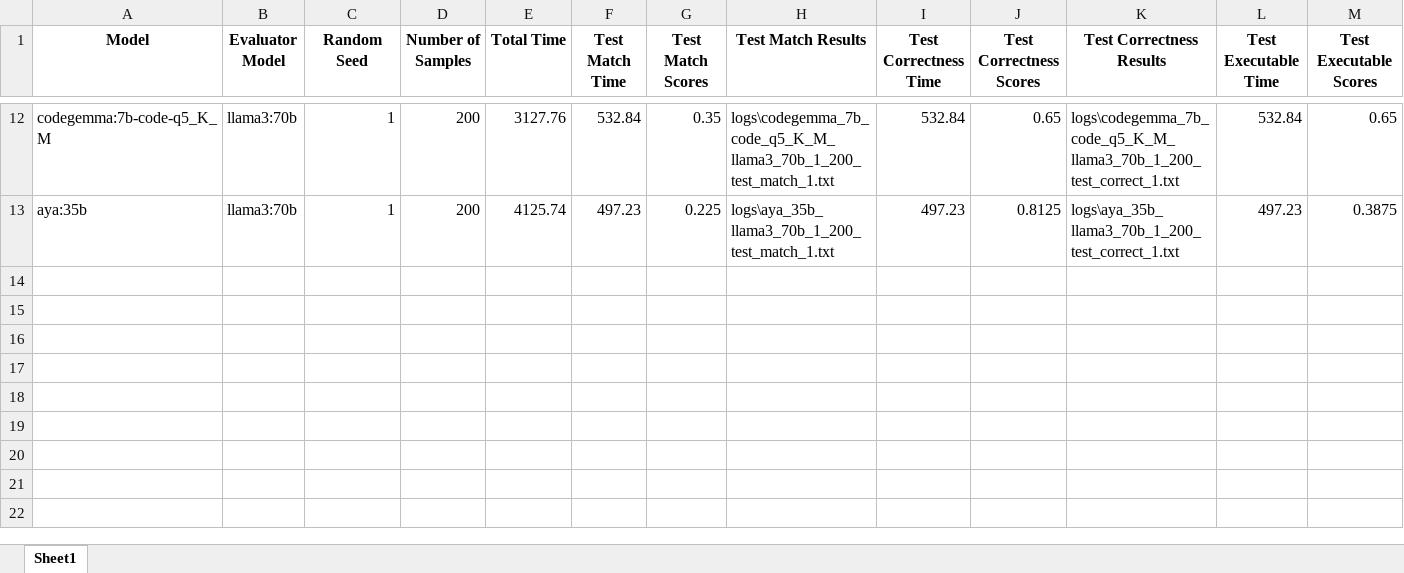
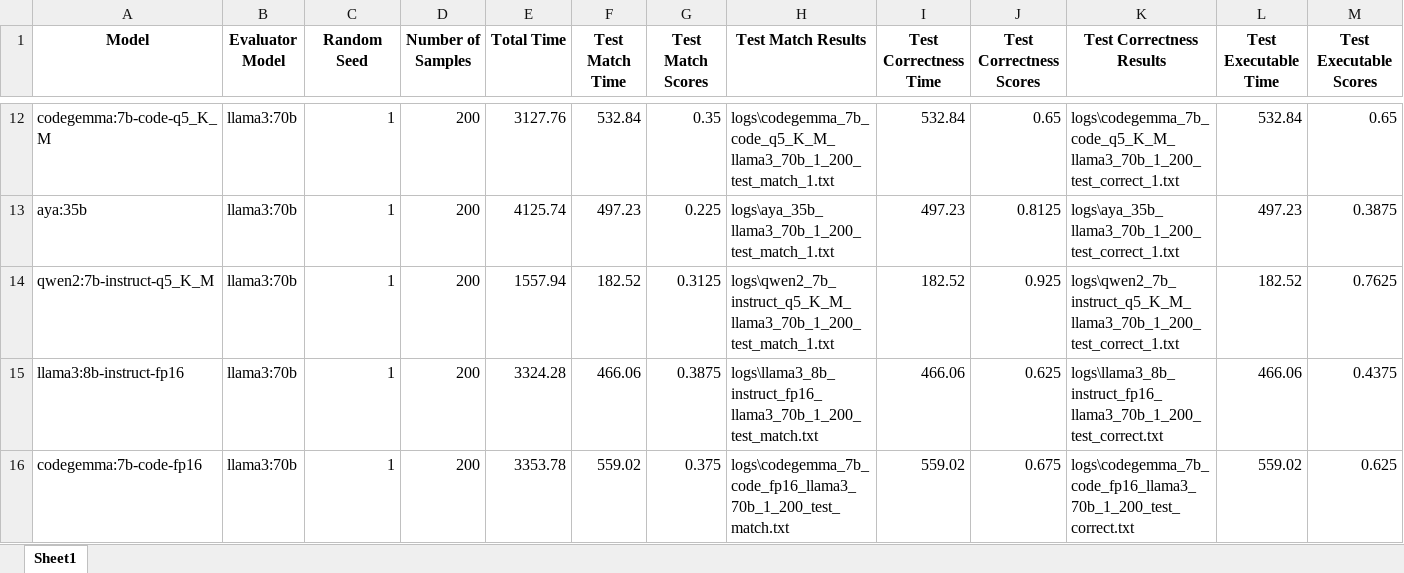
Before and after one commit to felixdsml/llm, an Excel workbook: logging/datasciencystuff/log_evaluations.xlsx, sheet Sheet1, drawn as a sheet; only a part is shown, gaps mark what is left out; values as stored, in another font and other column widths than the file's, no borders; rows hold the shown columns only; the diff names each change by its address in the sheet, - before the commit and + after, or states it on an @@ line.

```diff
--- a/logging/datasciencystuff/log_evaluations.xlsx (sheet Sheet1)
+++ b/logging/datasciencystuff/log_evaluations.xlsx (sheet Sheet1)
+row 14: qwen2:7b-instruct-q5_K_M | llama3:70b | 1 | 200 | 1557.94 | 182.52 | 0.3125 | logs\qwen2_7b_instruct_q5_K_M_llama3_70b_1_200_test_match_1.txt | 182.52 | 0.925 | logs\qwen2_7b_instruct_q5_K_M_llama3_70b_1_200_test_correct_1.txt | 182.52 | 0.7625
+row 15: llama3:8b-instruct-fp16 | llama3:70b | 1 | 200 | 3324.28 | 466.06 | 0.3875 | logs\llama3_8b_instruct_fp16_llama3_70b_1_200_test_match.txt | 466.06 | 0.625 | logs\llama3_8b_instruct_fp16_llama3_70b_1_200_test_correct.txt | 466.06 | 0.4375
+row 16: codegemma:7b-code-fp16 | llama3:70b | 1 | 200 | 3353.78 | 559.02 | 0.375 | logs\codegemma_7b_code_fp16_llama3_70b_1_200_test_match.txt | 559.02 | 0.675 | logs\codegemma_7b_code_fp16_llama3_70b_1_200_test_correct.txt | 559.02 | 0.625
```
Also changed, not shown: log_evaluations.xlsx, 23 other files.
